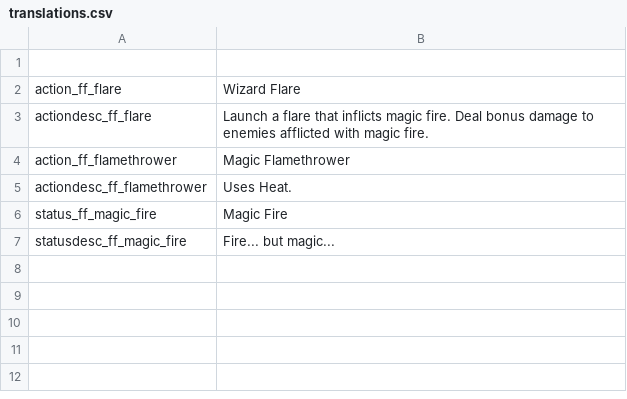
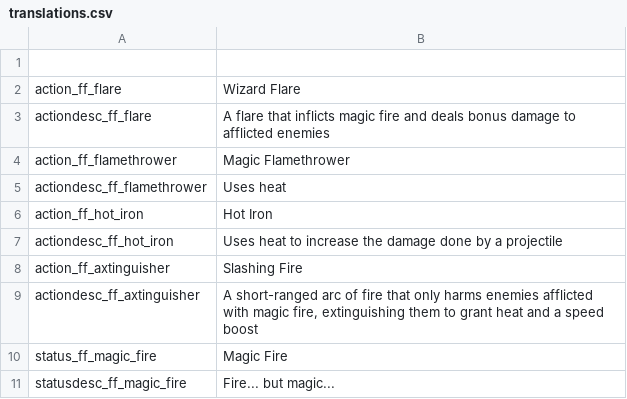
Before and after one commit to SiriMoel/foolish_flame, a CSV file: files/translations.csv, drawn as a sheet.

Commit message:
hot iron spell & slashing fire spell

```diff
--- a/files/translations.csv
+++ b/files/translations.csv
@@ -2,5 +2,9 @@
 action_ff_flare,"Wizard Flare",,,,,,,,,,,,,,,,,,,,,,
-actiondesc_ff_flare,"Launch a flare that inflicts magic fire. Deal bonus damage to enemies afflicted with magic fire.",,,,,,,,,,,,,,,,,,,,,,
+actiondesc_ff_flare,"A flare that inflicts magic fire and deals bonus damage to afflicted enemies",,,,,,,,,,,,,,,,,,,,,,
 action_ff_flamethrower,"Magic Flamethrower",,,,,,,,,,,,,,,,,,,,,,
-actiondesc_ff_flamethrower,"Uses Heat.",,,,,,,,,,,,,,,,,,,,,,
+actiondesc_ff_flamethrower,"Uses heat",,,,,,,,,,,,,,,,,,,,,,
+action_ff_hot_iron,"Hot Iron",,,,,,,,,,,,,,,,,,,,,,
+actiondesc_ff_hot_iron,"Uses heat to increase the damage done by a projectile",,,,,,,,,,,,,,,,,,,,,,
+action_ff_axtinguisher,"Slashing Fire",,,,,,,,,,,,,,,,,,,,,,
+actiondesc_ff_axtinguisher,"A short-ranged arc of fire that only harms enemies afflicted with magic fire, extinguishing them to grant heat and a speed boost",,,,,,,,,,,,,,,,,,,,,,
 status_ff_magic_fire,"Magic Fire",,,,,,,,,,,,,,,,,,,,,,
```
Also changed, not shown: 18 other files.
